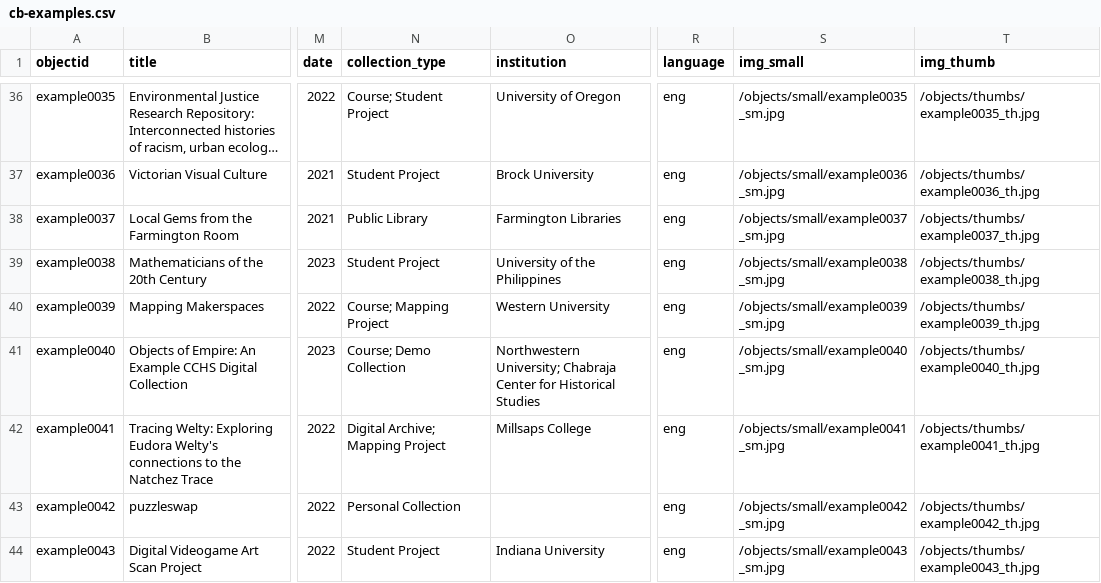
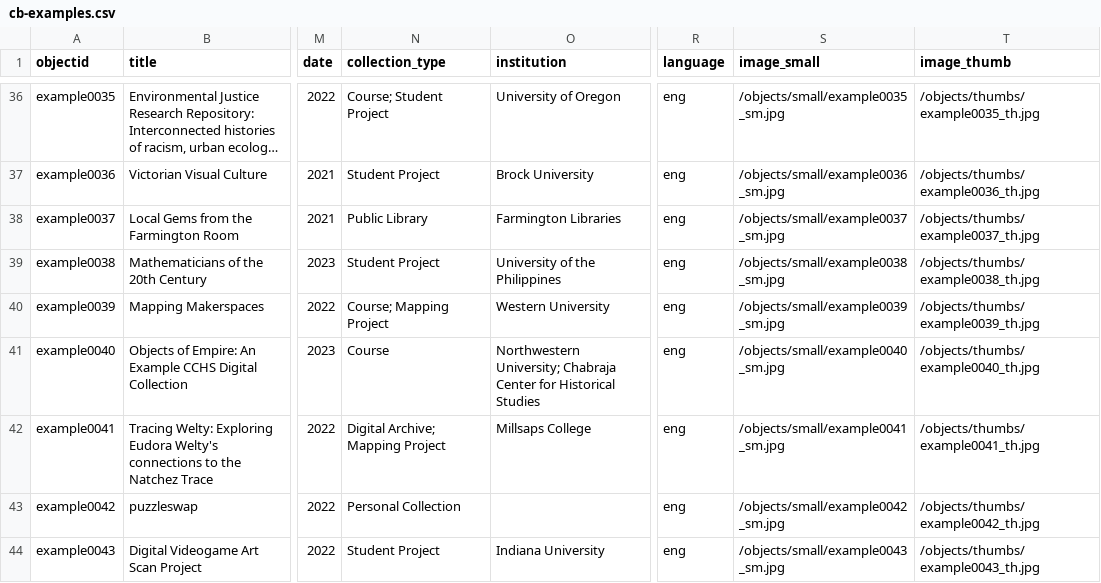
Before and after one commit to CollectionBuilder/cb-examples, a CSV file: _data/cb-examples.csv, drawn as a sheet; only a part is shown, gaps mark what is left out; long unchanged cells end in …; the diff names each change by its address in the sheet, - before the commit and + after, or states it on an @@ line.

Commit message:
Update metadata

```diff
--- a/_data/cb-examples.csv
+++ b/_data/cb-examples.csv
-S1: img_small
+S1: image_small
-T1: img_thumb
+T1: image_thumb
-N41 (collection_type): Course; Demo Collection
+N41 (collection_type): Course
```
